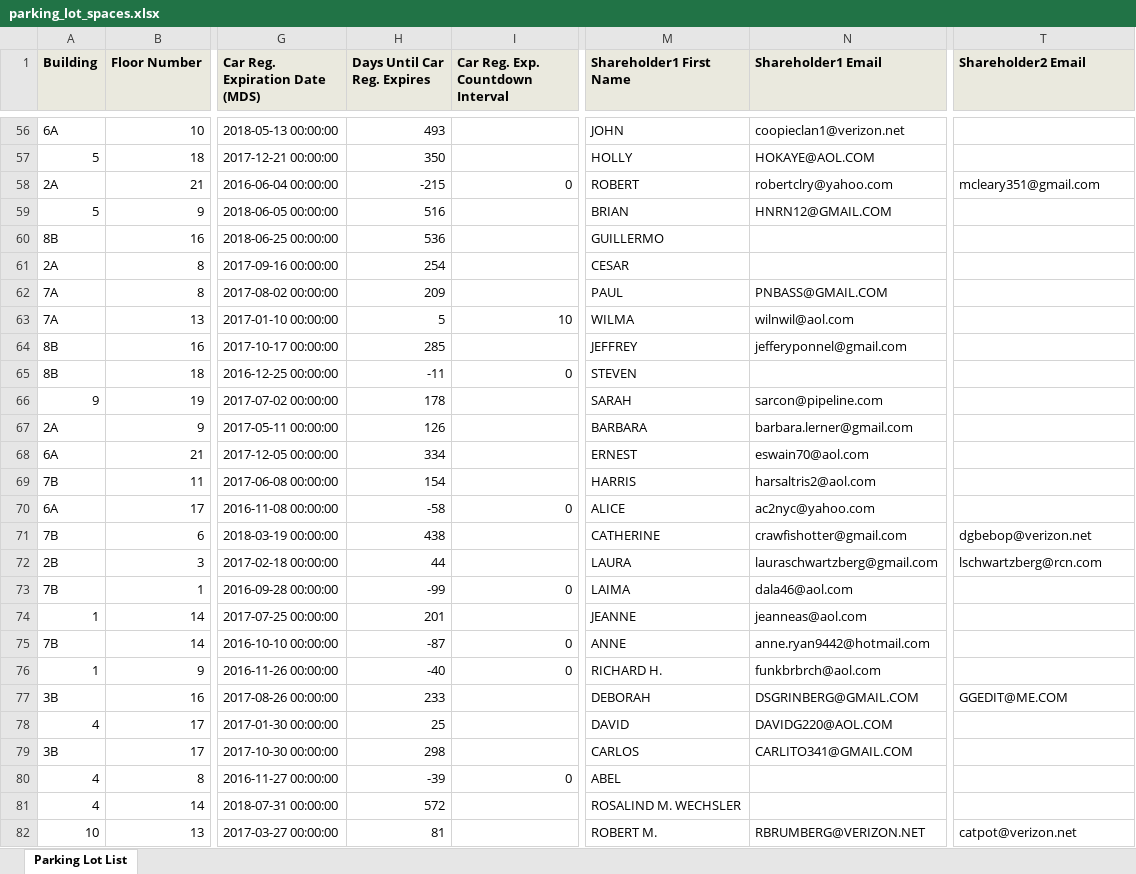
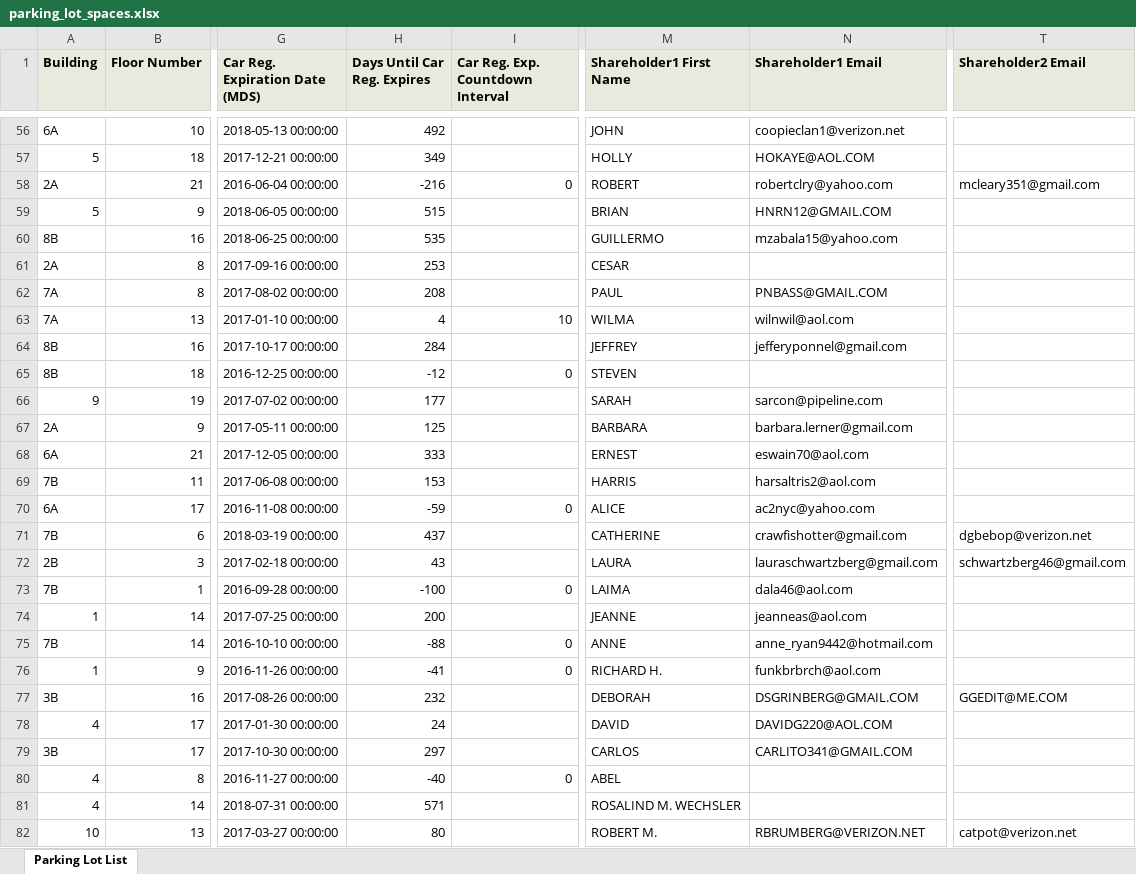
Before and after one commit to sfrizell/pennsouth-aweber, an Excel workbook: app_output/parking_lot_spaces.xlsx, sheet Parking Lot List, drawn as a sheet; only a part is shown, gaps mark what is left out; values as stored, in another font and other column widths than the file's, no borders; the diff covers the shown part only; the diff names each change by its address in the sheet, - before the commit and + after, or states it on an @@ line.

```diff
--- a/app_output/parking_lot_spaces.xlsx (sheet Parking Lot List)
+++ b/app_output/parking_lot_spaces.xlsx (sheet Parking Lot List)
-H56 (Days Until Car Reg. Expires): 493
+H56 (Days Until Car Reg. Expires): 492
-H57 (Days Until Car Reg. Expires): 350
+H57 (Days Until Car Reg. Expires): 349
-H58 (Days Until Car Reg. Expires): -215
+H58 (Days Until Car Reg. Expires): -216
-H59 (Days Until Car Reg. Expires): 516
+H59 (Days Until Car Reg. Expires): 515
-H60 (Days Until Car Reg. Expires): 536
+H60 (Days Until Car Reg. Expires): 535
-N60 (Shareholder1 Email): (empty)
+N60 (Shareholder1 Email): mzabala15@yahoo.com
-H61 (Days Until Car Reg. Expires): 254
+H61 (Days Until Car Reg. Expires): 253
-H62 (Days Until Car Reg. Expires): 209
+H62 (Days Until Car Reg. Expires): 208
-H63 (Days Until Car Reg. Expires): 5
+H63 (Days Until Car Reg. Expires): 4
-H64 (Days Until Car Reg. Expires): 285
+H64 (Days Until Car Reg. Expires): 284
-H65 (Days Until Car Reg. Expires): -11
+H65 (Days Until Car Reg. Expires): -12
-H66 (Days Until Car Reg. Expires): 178
+H66 (Days Until Car Reg. Expires): 177
-H67 (Days Until Car Reg. Expires): 126
+H67 (Days Until Car Reg. Expires): 125
-H68 (Days Until Car Reg. Expires): 334
+H68 (Days Until Car Reg. Expires): 333
-H69 (Days Until Car Reg. Expires): 154
+H69 (Days Until Car Reg. Expires): 153
-H70 (Days Until Car Reg. Expires): -58
+H70 (Days Until Car Reg. Expires): -59
-H71 (Days Until Car Reg. Expires): 438
+H71 (Days Until Car Reg. Expires): 437
-H72 (Days Until Car Reg. Expires): 44
+H72 (Days Until Car Reg. Expires): 43
-T72 (Shareholder2 Email): lschwartzberg@rcn.com
+T72 (Shareholder2 Email): schwartzberg46@gmail.com
-H73 (Days Until Car Reg. Expires): -99
+H73 (Days Until Car Reg. Expires): -100
-H74 (Days Until Car Reg. Expires): 201
+H74 (Days Until Car Reg. Expires): 200
-H75 (Days Until Car Reg. Expires): -87
+H75 (Days Until Car Reg. Expires): -88
-N75 (Shareholder1 Email): anne.ryan9442@hotmail.com
+N75 (Shareholder1 Email): anne_ryan9442@hotmail.com
-H76 (Days Until Car Reg. Expires): -40
+H76 (Days Until Car Reg. Expires): -41
-H77 (Days Until Car Reg. Expires): 233
+H77 (Days Until Car Reg. Expires): 232
-H78 (Days Until Car Reg. Expires): 25
+H78 (Days Until Car Reg. Expires): 24
-H79 (Days Until Car Reg. Expires): 298
+H79 (Days Until Car Reg. Expires): 297
-H80 (Days Until Car Reg. Expires): -39
+H80 (Days Until Car Reg. Expires): -40
-H81 (Days Until Car Reg. Expires): 572
+H81 (Days Until Car Reg. Expires): 571
-H82 (Days Until Car Reg. Expires): 81
+H82 (Days Until Car Reg. Expires): 80
```
Also changed, not shown: 595 edited cells elsewhere in this sheet, 5 other files.
